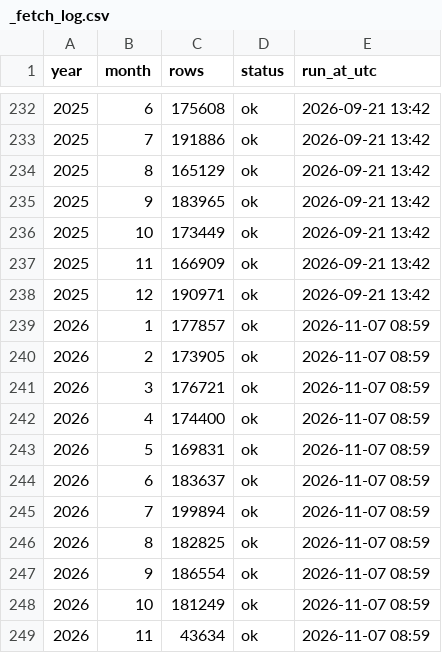
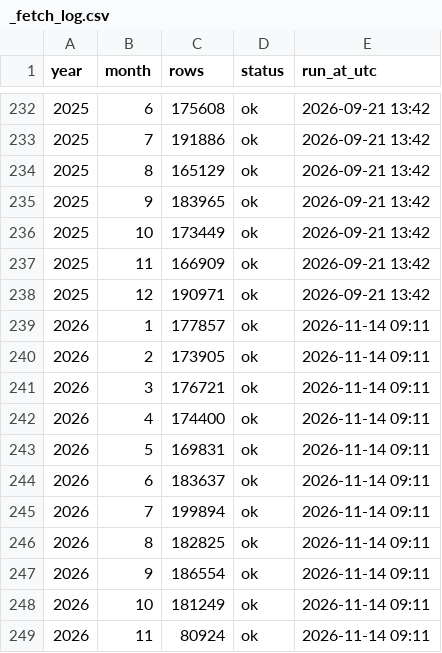
Before and after one commit to rahulfy/securities-data, a CSV file: data/mutual-funds/nav/_fetch_log.csv, drawn as a sheet; only a part is shown, gaps mark what is left out.

```diff
--- a/data/mutual-funds/nav/_fetch_log.csv
+++ b/data/mutual-funds/nav/_fetch_log.csv
@@ -238,12 +238,12 @@ year,month,rows,status,run_at_utc
 2025,12,190971,ok,2026-09-21 13:42
-2026,1,177857,ok,2026-11-07 08:59
-2026,2,173905,ok,2026-11-07 08:59
-2026,3,176721,ok,2026-11-07 08:59
-2026,4,174400,ok,2026-11-07 08:59
-2026,5,169831,ok,2026-11-07 08:59
-2026,6,183637,ok,2026-11-07 08:59
-2026,7,199894,ok,2026-11-07 08:59
-2026,8,182825,ok,2026-11-07 08:59
-2026,9,186554,ok,2026-11-07 08:59
-2026,10,181249,ok,2026-11-07 08:59
-2026,11,43634,ok,2026-11-07 08:59
+2026,1,177857,ok,2026-11-14 09:11
+2026,2,173905,ok,2026-11-14 09:11
+2026,3,176721,ok,2026-11-14 09:11
+2026,4,174400,ok,2026-11-14 09:11
+2026,5,169831,ok,2026-11-14 09:11
+2026,6,183637,ok,2026-11-14 09:11
+2026,7,199894,ok,2026-11-14 09:11
+2026,8,182825,ok,2026-11-14 09:11
+2026,9,186554,ok,2026-11-14 09:11
+2026,10,181249,ok,2026-11-14 09:11
+2026,11,80924,ok,2026-11-14 09:11
```
Also changed, not shown: 3 other files.
